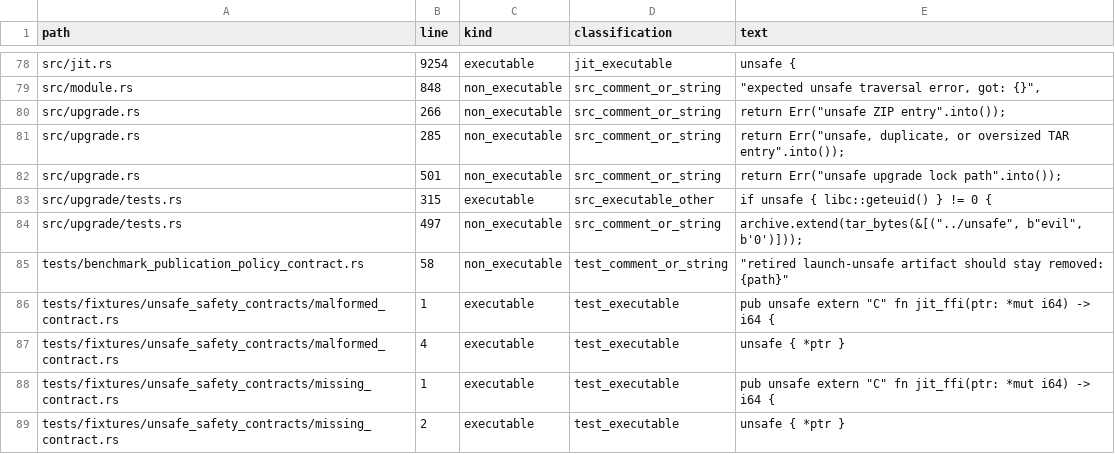
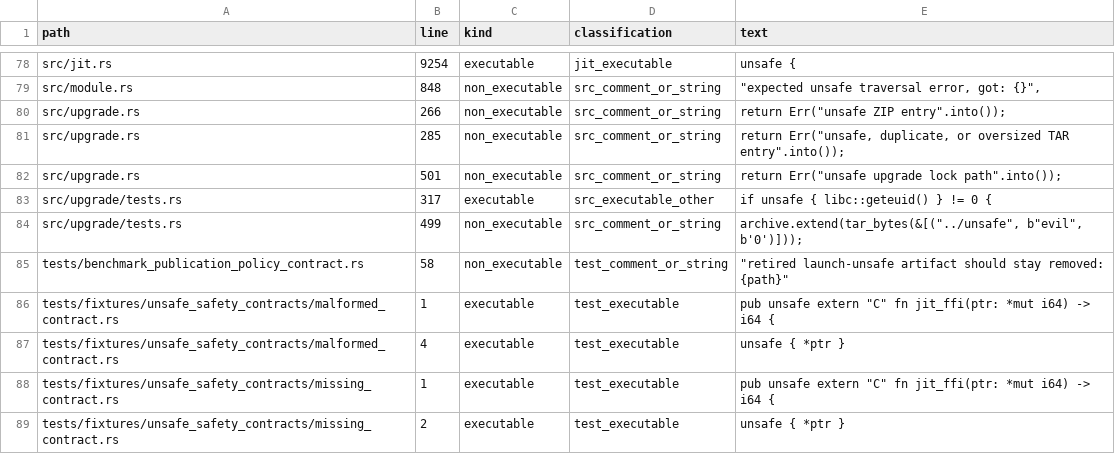
Before and after one commit to kujolang/kujo, a CSV file: docs/generated/UNSAFE_INVENTORY.csv, drawn as a sheet; only a part is shown, gaps mark what is left out.

Commit message:
Refresh unsafe inventory after upgrade test changes

```diff
--- a/docs/generated/UNSAFE_INVENTORY.csv
+++ b/docs/generated/UNSAFE_INVENTORY.csv
@@ -82,4 +82,4 @@ path,line,kind,classification,text
 "src/upgrade.rs",501,"non_executable","src_comment_or_string","        return Err(""unsafe upgrade lock path"".into());"
-"src/upgrade/tests.rs",315,"executable","src_executable_other","    if unsafe { libc::geteuid() } != 0 {"
-"src/upgrade/tests.rs",497,"non_executable","src_comment_or_string","    archive.extend(tar_bytes(&[(""../unsafe"", b""evil"", b'0')]));"
+"src/upgrade/tests.rs",317,"executable","src_executable_other","    if unsafe { libc::geteuid() } != 0 {"
+"src/upgrade/tests.rs",499,"non_executable","src_comment_or_string","    archive.extend(tar_bytes(&[(""../unsafe"", b""evil"", b'0')]));"
 "tests/benchmark_publication_policy_contract.rs",58,"non_executable","test_comment_or_string","            ""retired launch-unsafe artifact should stay removed: {path}"""
```
Also changed, not shown: 1 other file.
